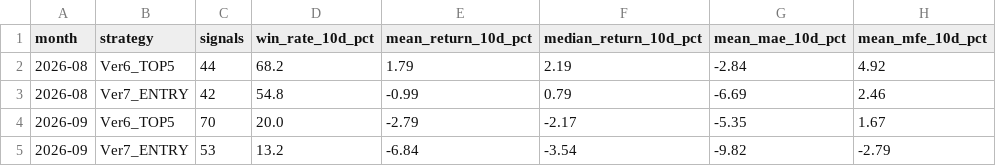
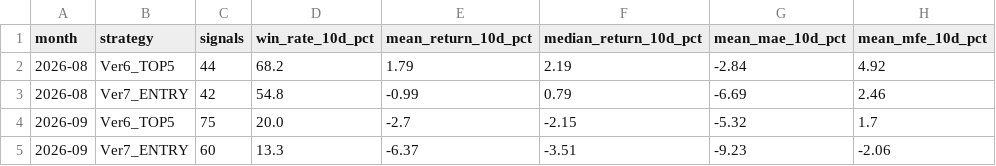
Before and after one commit to izumi7139-ai/nikkei225-line-bot, a CSV file: data/performance_summary.csv, drawn as a sheet.

```diff
--- a/data/performance_summary.csv
+++ b/data/performance_summary.csv
@@ -3,3 +3,3 @@
 2026-08,Ver7_ENTRY,42,54.8,-0.99,0.79,-6.69,2.46
-2026-09,Ver6_TOP5,70,20.0,-2.79,-2.17,-5.35,1.67
-2026-09,Ver7_ENTRY,53,13.2,-6.84,-3.54,-9.82,-2.79
+2026-09,Ver6_TOP5,75,20.0,-2.7,-2.15,-5.32,1.7
+2026-09,Ver7_ENTRY,60,13.3,-6.37,-3.51,-9.23,-2.06
```
Also changed, not shown: data/signal_master.csv, reports/monthly/performance_summary.csv, 4 other files.
